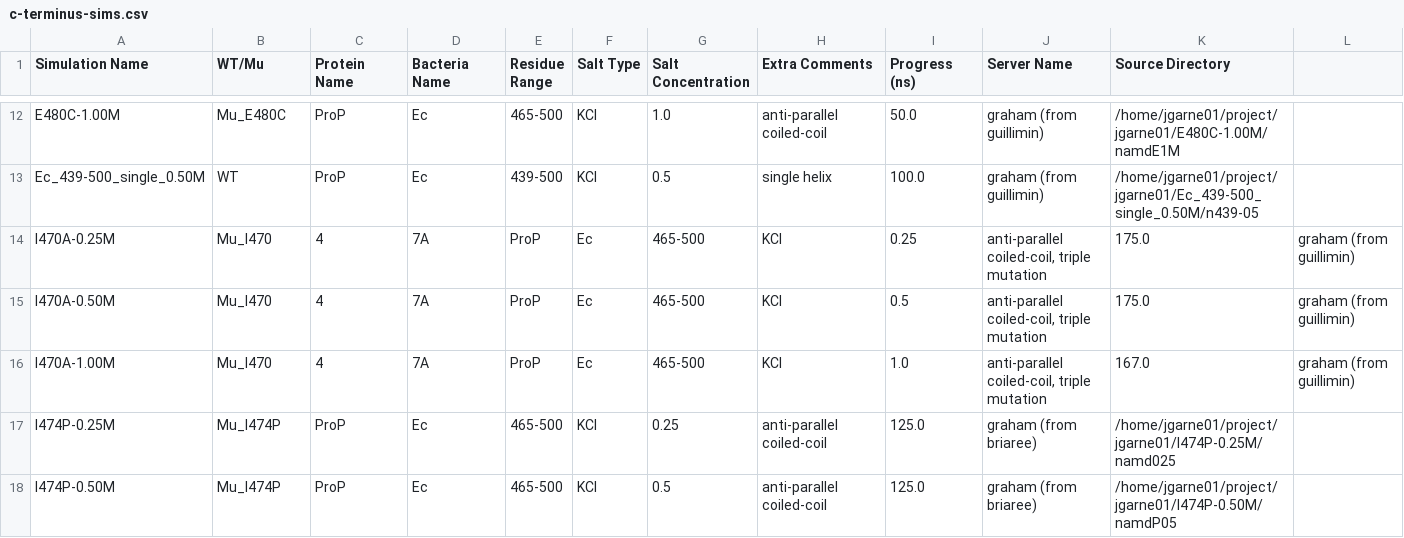
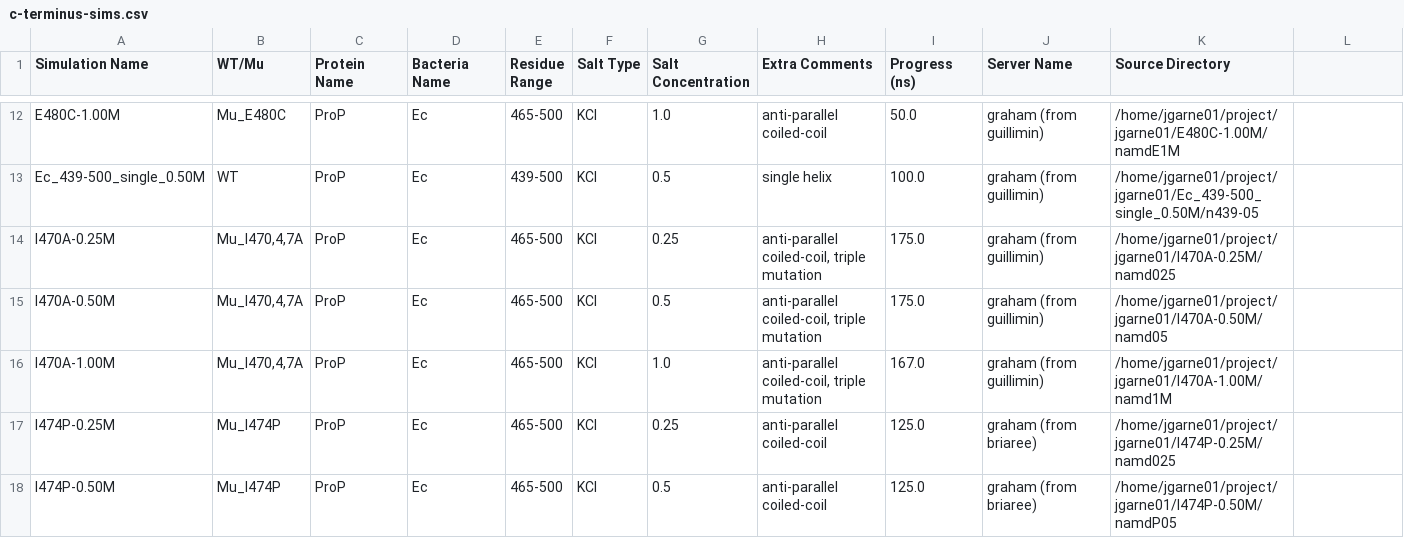
Before and after one commit to PeaWagon/simulation_progress, a CSV file: c-terminus-sims.csv, drawn as a sheet; only a part is shown, gaps mark what is left out; the diff covers the shown part only; the diff names each change by its address in the sheet, - before the commit and + after, or states it on an @@ line.

Commit message:
fixed formatting issue

```diff
--- a/c-terminus-sims.csv
+++ b/c-terminus-sims.csv
-B14:B16 (WT/Mu): Mu_I470
+B14:B16 (WT/Mu): Mu_I470,4,7A
-C14:C16 (Protein Name): 4
+C14:C16 (Protein Name): ProP
-D14:D16 (Bacteria Name): 7A
+D14:D16 (Bacteria Name): Ec
-E14:E16 (Residue Range): ProP
+E14:E16 (Residue Range): 465-500
-F14:F16 (Salt Type): Ec
+F14:F16 (Salt Type): KCl
-G14 (Salt Concentration): 465-500
+G14 (Salt Concentration): 0.25
-H14:H16 (Extra Comments): KCl
+H14:H16 (Extra Comments): anti-parallel coiled-coil, triple mutation
-I14 (Progress (ns)): 0.25
+I14 (Progress (ns)): 175.0
-J14:J16 (Server Name): anti-parallel coiled-coil, triple mutation
+J14:J16 (Server Name): graham (from guillimin)
-K14 (Source Directory): 175.0
+K14 (Source Directory): /home/jgarne01/project/jgarne01/I470A-0.25M/namd025
-L14:L16: graham (from guillimin)
+L14:L16: (empty)
-G15 (Salt Concentration): 465-500
+G15 (Salt Concentration): 0.5
-I15 (Progress (ns)): 0.5
+I15 (Progress (ns)): 175.0
-K15 (Source Directory): 175.0
+K15 (Source Directory): /home/jgarne01/project/jgarne01/I470A-0.50M/namd05
-G16 (Salt Concentration): 465-500
+G16 (Salt Concentration): 1.0
-I16 (Progress (ns)): 1.0
+I16 (Progress (ns)): 167.0
-K16 (Source Directory): 167.0
+K16 (Source Directory): /home/jgarne01/project/jgarne01/I470A-1.00M/namd1M
```
Also changed, not shown: 3 edited cells elsewhere in this file.
